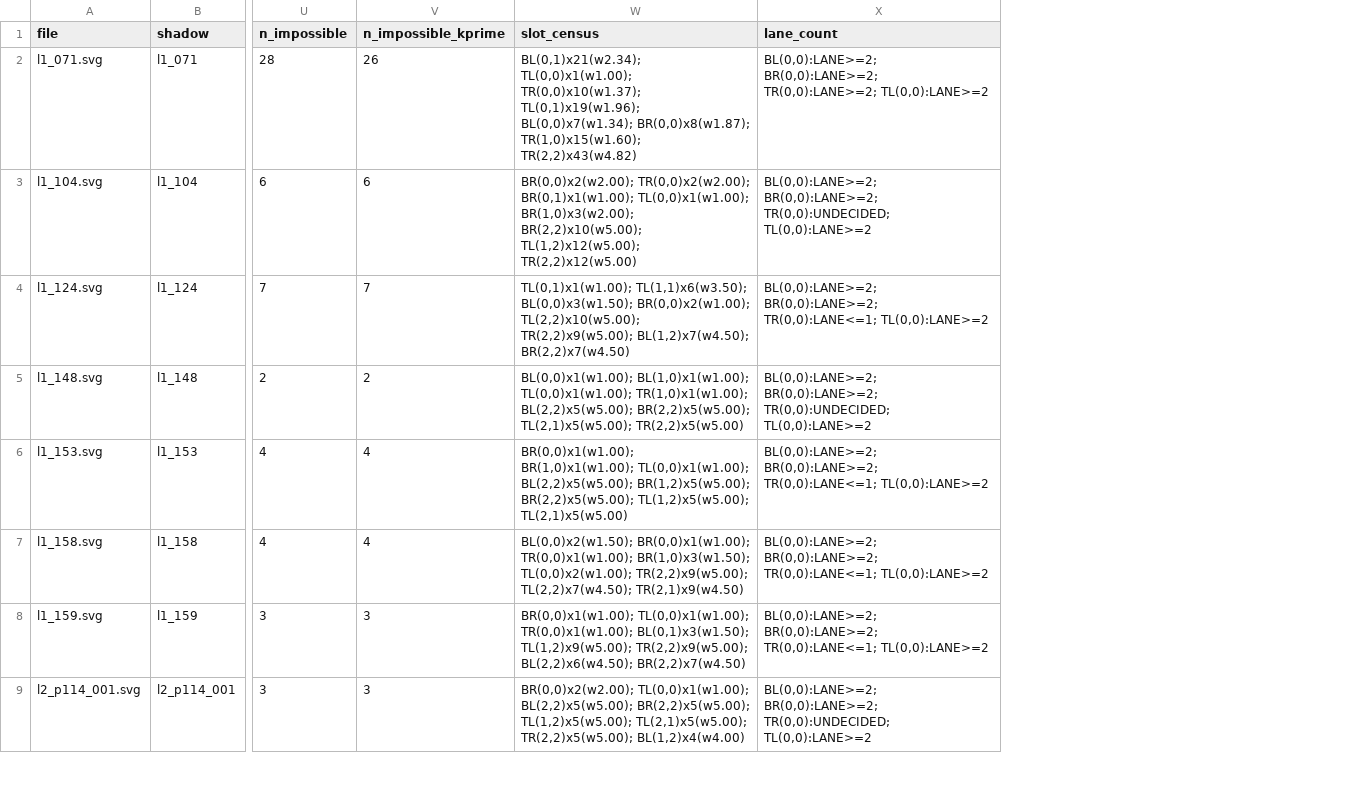
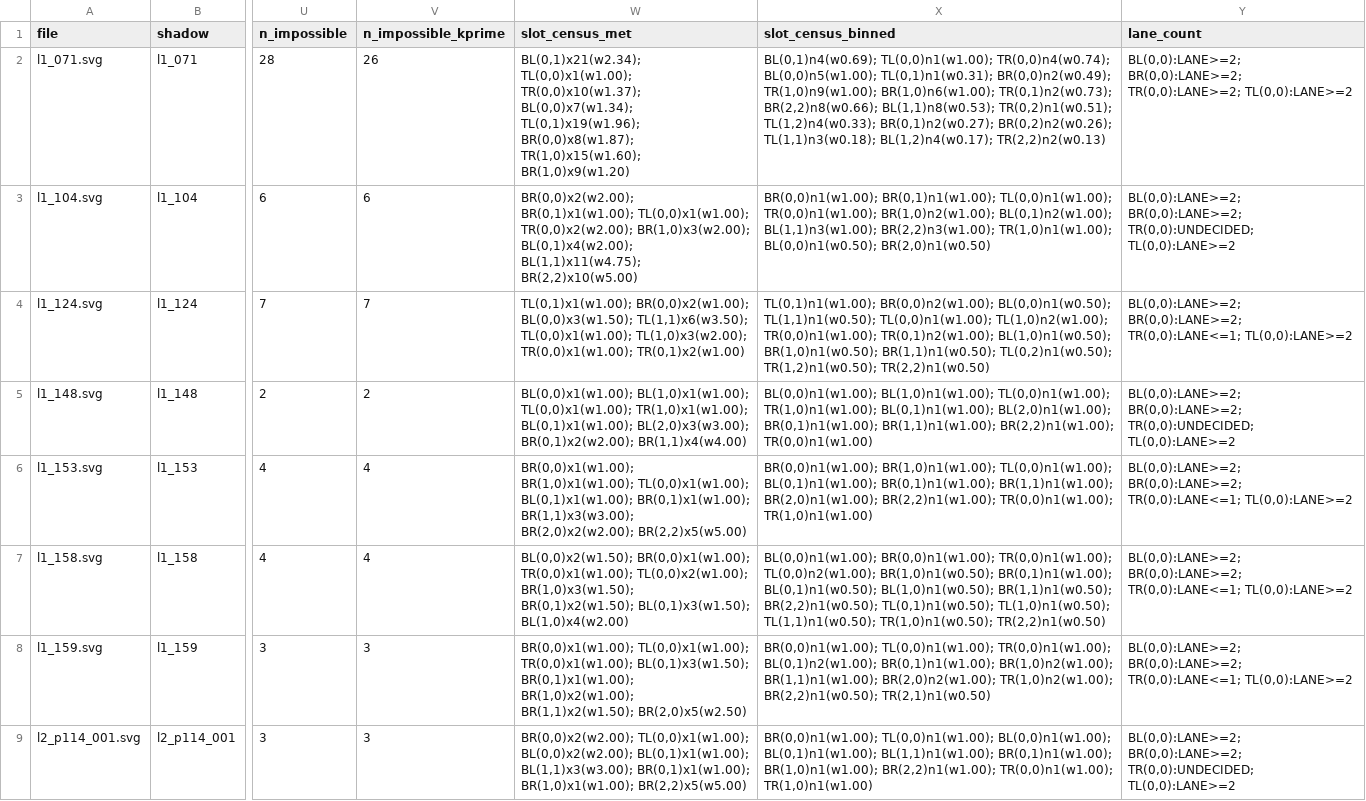
Before and after one commit to Esummins/packing, a CSV file: docs/shadows/k0v3/review_k0v3.csv, drawn as a sheet; only a part is shown, gaps mark what is left out; removed rows and columns are numbered as before the commit, all else as after; the diff covers the shown part only; the diff names each change by its address in the sheet, - before the commit and + after, or states it on an @@ line.

```diff
--- a/docs/shadows/k0v3/review_k0v3.csv
+++ b/docs/shadows/k0v3/review_k0v3.csv
-column W (slot_census), rows 2-9: BL(0,1)x21(w2.34); TL(0,0)x1(w1.00); TR(0,0)x10(w1.37); TL(0,1)x19(w1.96); BL(0,0)x7(w1.34); BR(0,0)x8(w1.87); TR(1,0)x15(w1.60); TR(2,2)x43(w4.82) | BR(0,0)x2(w2.00); TR(0,0)x2(w2.00); BR(0,1)x1(w1.00); TL(0,0)x1(w1.00); BR(1,0)x3(w2.00); BR(2,2)x10(w5.00); TL(1,2)x12(w5.00); TR(2,2)x12(w5.00) | TL(0,1)x1(w1.00); TL(1,1)x6(w3.50); BL(0,0)x3(w1.50); BR(0,0)x2(w1.00); TL(2,2)x10(w5.00); TR(2,2)x9(w5.00); BL(1,2)x7(w4.50); BR(2,2)x7(w4.50) | BL(0,0)x1(w1.00); BL(1,0)x1(w1.00); TL(0,0)x1(w1.00); TR(1,0)x1(w1.00); BL(2,2)x5(w5.00); BR(2,2)x5(w5.00); TL(2,1)x5(w5.00); TR(2,2)x5(w5.00) | BR(0,0)x1(w1.00); BR(1,0)x1(w1.00); TL(0,0)x1(w1.00); BL(2,2)x5(w5.00); BR(1,2)x5(w5.00); BR(2,2)x5(w5.00); TL(1,2)x5(w5.00); TL(2,1)x5(w5.00) | BL(0,0)x2(w1.50); BR(0,0)x1(w1.00); TR(0,0)x1(w1.00); BR(1,0)x3(w1.50); TL(0,0)x2(w1.00); TR(2,2)x9(w5.00); TL(2,2)x7(w4.50); TR(2,1)x9(w4.50) | BR(0,0)x1(w1.00); TL(0,0)x1(w1.00); TR(0,0)x1(w1.00); BL(0,1)x3(w1.50); TL(1,2)x9(w5.00); TR(2,2)x9(w5.00); BL(2,2)x6(w4.50); BR(2,2)x7(w4.50) | BR(0,0)x2(w2.00); TL(0,0)x1(w1.00); BL(2,2)x5(w5.00); BR(2,2)x5(w5.00); TL(1,2)x5(w5.00); TL(2,1)x5(w5.00); TR(2,2)x5(w5.00); BL(1,2)x4(w4.00)
+column W (slot_census_met), rows 2-9: BL(0,1)x21(w2.34); TL(0,0)x1(w1.00); TR(0,0)x10(w1.37); BL(0,0)x7(w1.34); TL(0,1)x19(w1.96); BR(0,0)x8(w1.87); TR(1,0)x15(w1.60); BR(1,0)x9(w1.20) | BR(0,0)x2(w2.00); BR(0,1)x1(w1.00); TL(0,0)x1(w1.00); TR(0,0)x2(w2.00); BR(1,0)x3(w2.00); BL(0,1)x4(w2.00); BL(1,1)x11(w4.75); BR(2,2)x10(w5.00) | TL(0,1)x1(w1.00); BR(0,0)x2(w1.00); BL(0,0)x3(w1.50); TL(1,1)x6(w3.50); TL(0,0)x1(w1.00); TL(1,0)x3(w2.00); TR(0,0)x1(w1.00); TR(0,1)x2(w1.00) | BL(0,0)x1(w1.00); BL(1,0)x1(w1.00); TL(0,0)x1(w1.00); TR(1,0)x1(w1.00); BL(0,1)x1(w1.00); BL(2,0)x3(w3.00); BR(0,1)x2(w2.00); BR(1,1)x4(w4.00) | BR(0,0)x1(w1.00); BR(1,0)x1(w1.00); TL(0,0)x1(w1.00); BL(0,1)x1(w1.00); BR(0,1)x1(w1.00); BR(1,1)x3(w3.00); BR(2,0)x2(w2.00); BR(2,2)x5(w5.00) | BL(0,0)x2(w1.50); BR(0,0)x1(w1.00); TR(0,0)x1(w1.00); TL(0,0)x2(w1.00); BR(1,0)x3(w1.50); BR(0,1)x2(w1.50); BL(0,1)x3(w1.50); BL(1,0)x4(w2.00) | BR(0,0)x1(w1.00); TL(0,0)x1(w1.00); TR(0,0)x1(w1.00); BL(0,1)x3(w1.50); BR(0,1)x1(w1.00); BR(1,0)x2(w1.00); BR(1,1)x2(w1.50); BR(2,0)x5(w2.50) | BR(0,0)x2(w2.00); TL(0,0)x1(w1.00); BL(0,0)x2(w2.00); BL(0,1)x1(w1.00); BL(1,1)x3(w3.00); BR(0,1)x1(w1.00); BR(1,0)x1(w1.00); BR(2,2)x5(w5.00)
+column X (slot_census_binned), rows 2-9: BL(0,1)n4(w0.69); TL(0,0)n1(w1.00); TR(0,0)n4(w0.74); BL(0,0)n5(w1.00); TL(0,1)n1(w0.31); BR(0,0)n2(w0.49); TR(1,0)n9(w1.00); BR(1,0)n6(w1.00); TR(0,1)n2(w0.73); BR(2,2)n8(w0.66); BL(1,1)n8(w0.53); TR(0,2)n1(w0.51); TL(1,2)n4(w0.33); BR(0,1)n2(w0.27); BR(0,2)n2(w0.26); TL(1,1)n3(w0.18); BL(1,2)n4(w0.17); TR(2,2)n2(w0.13) | BR(0,0)n1(w1.00); BR(0,1)n1(w1.00); TL(0,0)n1(w1.00); TR(0,0)n1(w1.00); BR(1,0)n2(w1.00); BL(0,1)n2(w1.00); BL(1,1)n3(w1.00); BR(2,2)n3(w1.00); TR(1,0)n1(w1.00); BL(0,0)n1(w0.50); BR(2,0)n1(w0.50) | TL(0,1)n1(w1.00); BR(0,0)n2(w1.00); BL(0,0)n1(w0.50); TL(1,1)n1(w0.50); TL(0,0)n1(w1.00); TL(1,0)n2(w1.00); TR(0,0)n1(w1.00); TR(0,1)n2(w1.00); BL(1,0)n1(w0.50); BR(1,0)n1(w0.50); BR(1,1)n1(w0.50); TL(0,2)n1(w0.50); TR(1,2)n1(w0.50); TR(2,2)n1(w0.50) | BL(0,0)n1(w1.00); BL(1,0)n1(w1.00); TL(0,0)n1(w1.00); TR(1,0)n1(w1.00); BL(0,1)n1(w1.00); BL(2,0)n1(w1.00); BR(0,1)n1(w1.00); BR(1,1)n1(w1.00); BR(2,2)n1(w1.00); TR(0,0)n1(w1.00) | BR(0,0)n1(w1.00); BR(1,0)n1(w1.00); TL(0,0)n1(w1.00); BL(0,1)n1(w1.00); BR(0,1)n1(w1.00); BR(1,1)n1(w1.00); BR(2,0)n1(w1.00); BR(2,2)n1(w1.00); TR(0,0)n1(w1.00); TR(1,0)n1(w1.00) | BL(0,0)n1(w1.00); BR(0,0)n1(w1.00); TR(0,0)n1(w1.00); TL(0,0)n2(w1.00); BR(1,0)n1(w0.50); BR(0,1)n1(w1.00); BL(0,1)n1(w0.50); BL(1,0)n1(w0.50); BR(1,1)n1(w0.50); BR(2,2)n1(w0.50); TL(0,1)n1(w0.50); TL(1,0)n1(w0.50); TL(1,1)n1(w0.50); TR(1,0)n1(w0.50); TR(2,2)n1(w0.50) | BR(0,0)n1(w1.00); TL(0,0)n1(w1.00); TR(0,0)n1(w1.00); BL(0,1)n2(w1.00); BR(0,1)n1(w1.00); BR(1,0)n2(w1.00); BR(1,1)n1(w1.00); BR(2,0)n2(w1.00); TR(1,0)n2(w1.00); BR(2,2)n1(w0.50); TR(2,1)n1(w0.50) | BR(0,0)n1(w1.00); TL(0,0)n1(w1.00); BL(0,0)n1(w1.00); BL(0,1)n1(w1.00); BL(1,1)n1(w1.00); BR(0,1)n1(w1.00); BR(1,0)n1(w1.00); BR(2,2)n1(w1.00); TR(0,0)n1(w1.00); TR(1,0)n1(w1.00)
```
Also changed, not shown: 1 edited cell elsewhere in this file, 18 other files.
